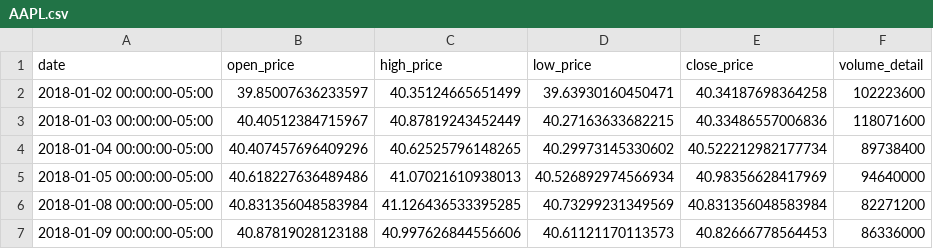
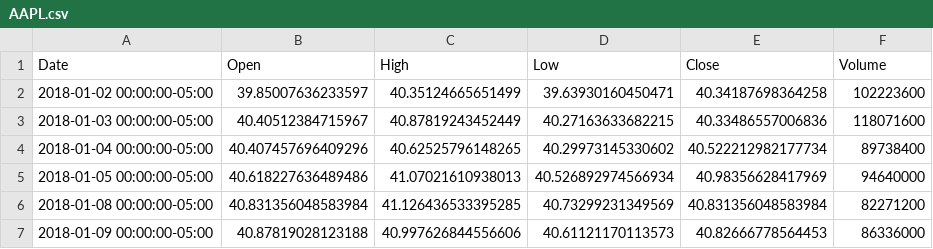
Before and after one commit to mya15thoct/drl_stock_trader, a CSV file: us_dataset/AAPL.csv, drawn as a sheet; only a part is shown; removed rows and columns are numbered as before the commit, all else as after; the diff names each change by its address in the sheet, - before the commit and + after, or states it on an @@ line.

Commit message:
Fix CSV column names: date->Date, open_price->Open, etc.

```diff
--- a/us_dataset/AAPL.csv
+++ b/us_dataset/AAPL.csv
-row 1: date | open_price | high_price | low_price | close_price | volume_detail
+row 1: Date | Open | High | Low | Close | Volume
```
Also changed, not shown: us_dataset/AMZN.csv, us_dataset/GOOGL.csv, 7 other files.
